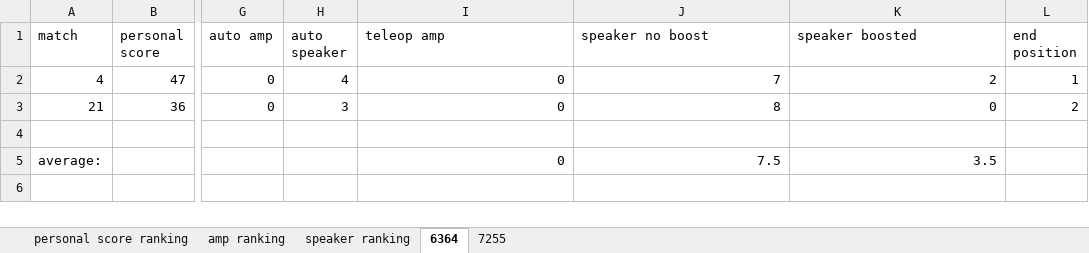
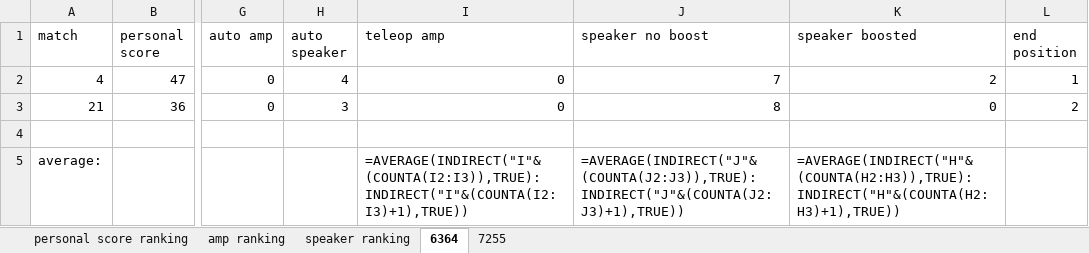
Before and after one commit to Elly436/frc_scouting_app, an Excel workbook: qrDecoder/idahotest.xlsx, sheet 6364, drawn as a sheet; only a part is shown, gaps mark what is left out; values as stored, in another font and other column widths than the file's, no borders; formulas without a stored value are shown as written; the diff names each change by its address in the sheet, - before the commit and + after, or states it on an @@ line.

```diff
--- a/qrDecoder/idahotest.xlsx (sheet 6364)
+++ b/qrDecoder/idahotest.xlsx (sheet 6364)
-I5 (teleop amp): 0
+I5 (teleop amp): =AVERAGE(INDIRECT("I"&(COUNTA(I2:I3)),TRUE):INDIRECT("I"&(COUNTA(I2:I3)+1),TRUE))
-J5 (speaker no boost): 7.5
+J5 (speaker no boost): =AVERAGE(INDIRECT("J"&(COUNTA(J2:J3)),TRUE):INDIRECT("J"&(COUNTA(J2:J3)+1),TRUE))
-K5 (speaker boosted): 3.5
+K5 (speaker boosted): =AVERAGE(INDIRECT("H"&(COUNTA(H2:H3)),TRUE):INDIRECT("H"&(COUNTA(H2:H3)+1),TRUE))
```
Also changed, not shown: sheet 7255, sheet personal score ranking, sheet amp ranking, sheet speaker ranking, 18 other files.
